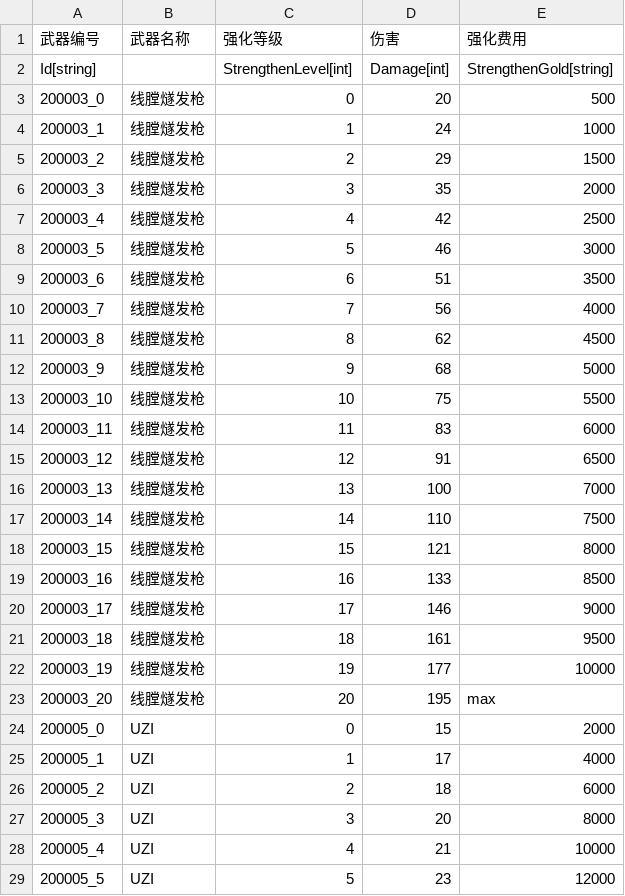
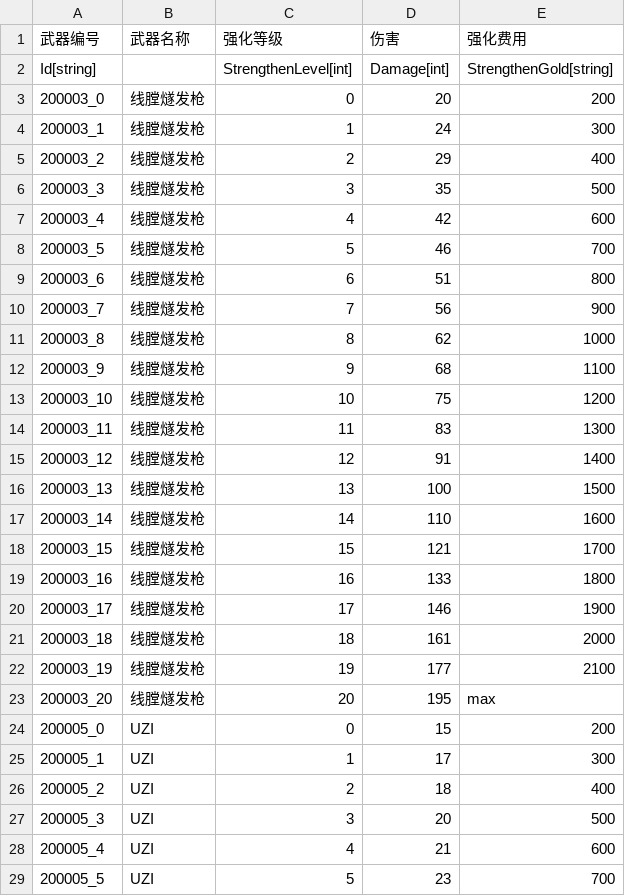
Before and after one commit to 1097195326/CompanyWork, a CSV file: SwampAttack/Resources/config/wuqiUpgrade.csv, drawn as a sheet; only a part is shown; the diff covers the shown part only.

```diff
--- a/SwampAttack/Resources/config/wuqiUpgrade.csv
+++ b/SwampAttack/Resources/config/wuqiUpgrade.csv
@@ -2,28 +2,28 @@
 Id[string],,StrengthenLevel[int],Damage[int],StrengthenGold[string]
-200003_0,线膛燧发枪,0,20,500
-200003_1,线膛燧发枪,1,24,1000
-200003_2,线膛燧发枪,2,29,1500
-200003_3,线膛燧发枪,3,35,2000
-200003_4,线膛燧发枪,4,42,2500
-200003_5,线膛燧发枪,5,46,3000
-200003_6,线膛燧发枪,6,51,3500
-200003_7,线膛燧发枪,7,56,4000
-200003_8,线膛燧发枪,8,62,4500
-200003_9,线膛燧发枪,9,68,5000
-200003_10,线膛燧发枪,10,75,5500
-200003_11,线膛燧发枪,11,83,6000
-200003_12,线膛燧发枪,12,91,6500
-200003_13,线膛燧发枪,13,100,7000
-200003_14,线膛燧发枪,14,110,7500
-200003_15,线膛燧发枪,15,121,8000
-200003_16,线膛燧发枪,16,133,8500
-200003_17,线膛燧发枪,17,146,9000
-200003_18,线膛燧发枪,18,161,9500
-200003_19,线膛燧发枪,19,177,10000
+200003_0,线膛燧发枪,0,20,200
+200003_1,线膛燧发枪,1,24,300
+200003_2,线膛燧发枪,2,29,400
+200003_3,线膛燧发枪,3,35,500
+200003_4,线膛燧发枪,4,42,600
+200003_5,线膛燧发枪,5,46,700
+200003_6,线膛燧发枪,6,51,800
+200003_7,线膛燧发枪,7,56,900
+200003_8,线膛燧发枪,8,62,1000
+200003_9,线膛燧发枪,9,68,1100
+200003_10,线膛燧发枪,10,75,1200
+200003_11,线膛燧发枪,11,83,1300
+200003_12,线膛燧发枪,12,91,1400
+200003_13,线膛燧发枪,13,100,1500
+200003_14,线膛燧发枪,14,110,1600
+200003_15,线膛燧发枪,15,121,1700
+200003_16,线膛燧发枪,16,133,1800
+200003_17,线膛燧发枪,17,146,1900
+200003_18,线膛燧发枪,18,161,2000
+200003_19,线膛燧发枪,19,177,2100
 200003_20,线膛燧发枪,20,195,max
-200005_0,UZI,0,15,2000
-200005_1,UZI,1,17,4000
-200005_2,UZI,2,18,6000
-200005_3,UZI,3,20,8000
-200005_4,UZI,4,21,10000
-200005_5,UZI,5,23,12000
+200005_0,UZI,0,15,200
+200005_1,UZI,1,17,300
+200005_2,UZI,2,18,400
+200005_3,UZI,3,20,500
+200005_4,UZI,4,21,600
+200005_5,UZI,5,23,700
```
Also changed, not shown: 134 edited cells elsewhere in this file, SwampAttack/Resources/config/buildingUpgrade.csv, SwampAttack/Resources/config/daojuUpgrade.csv, 43 other files.
